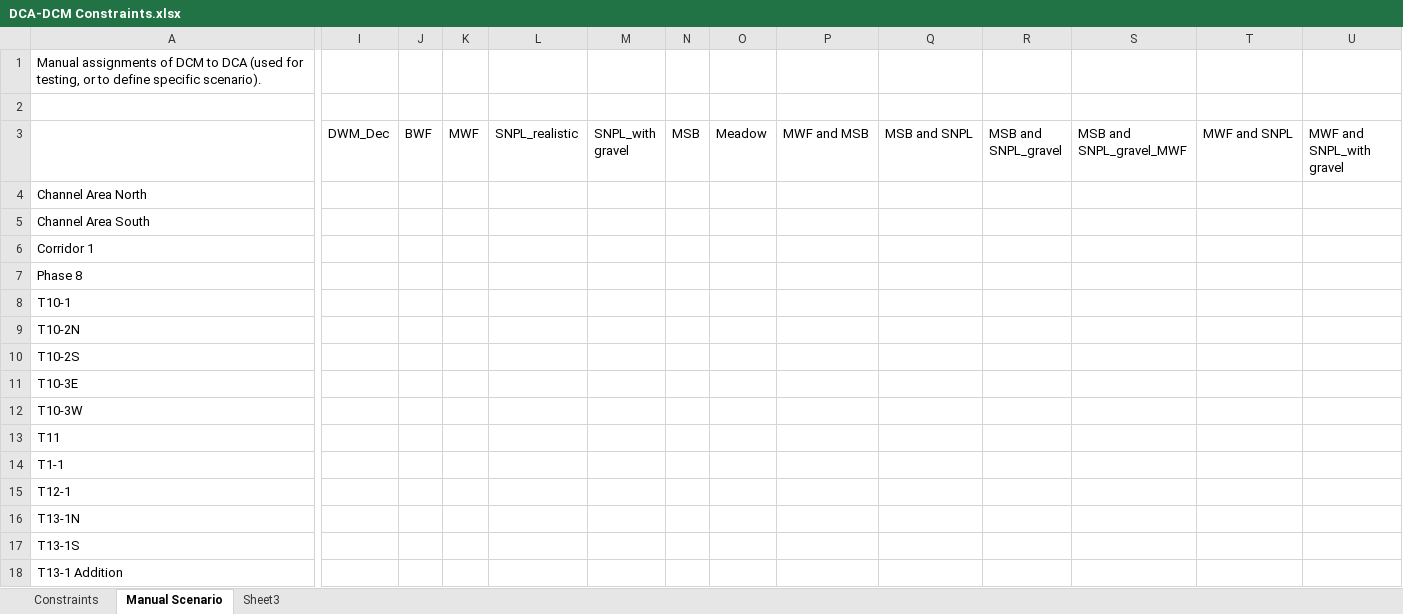
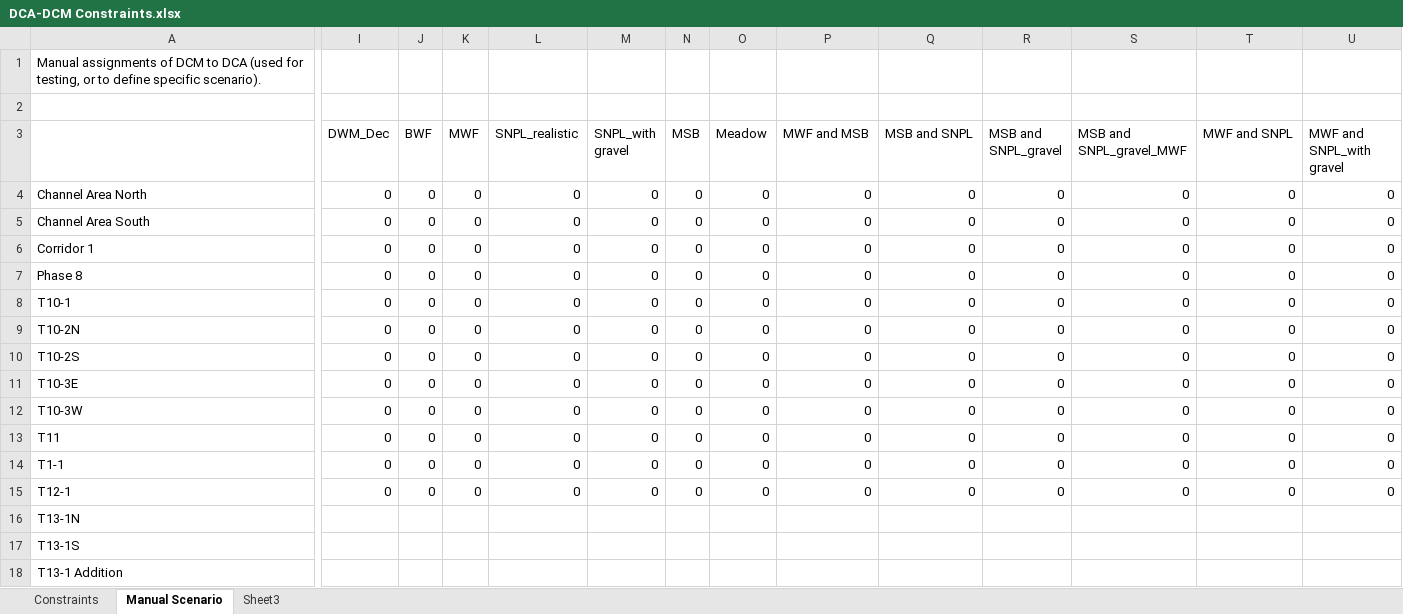
Before and after one commit to jwbannister/master_proj, an Excel workbook: DCA-DCM Constraints.xlsx, sheet Manual Scenario, drawn as a sheet; only a part is shown, gaps mark what is left out; values as stored, in another font and other column widths than the file's, no borders; removed rows and columns are numbered as before the commit, all else as after; rows hold the shown columns only; the diff covers the shown part only; the diff names each change by its address in the sheet, - before the commit and + after, or states it on an @@ line.

```diff
--- a/DCA-DCM Constraints.xlsx (sheet Manual Scenario)
+++ b/DCA-DCM Constraints.xlsx (sheet Manual Scenario)
-I4:I9 (DWM_Dec): (empty)
+I4:I9 (DWM_Dec): 0
-J4:J9 (BWF): (empty)
+J4:J9 (BWF): 0
-K4:K9 (MWF): (empty)
+K4:K9 (MWF): 0
-L4:L9 (SNPL_realistic): (empty)
+L4:L9 (SNPL_realistic): 0
-M4:M9 (SNPL_with gravel): (empty)
+M4:M9 (SNPL_with gravel): 0
-N4:N9 (MSB): (empty)
+N4:N9 (MSB): 0
-O4:O9 (Meadow): (empty)
+O4:O9 (Meadow): 0
-P4:P9 (MWF and MSB): (empty)
+P4:P9 (MWF and MSB): 0
-Q4:Q9 (MSB and SNPL): (empty)
+Q4:Q9 (MSB and SNPL): 0
-R4:R9 (MSB and SNPL_gravel): (empty)
+R4:R9 (MSB and SNPL_gravel): 0
-S4:S9 (MSB and SNPL_gravel_MWF): (empty)
+S4:S9 (MSB and SNPL_gravel_MWF): 0
-T4:T9 (MWF and SNPL): (empty)
+T4:T9 (MWF and SNPL): 0
-U4:U9 (MWF and SNPL_with gravel): (empty)
+U4:U9 (MWF and SNPL_with gravel): 0
-row 10: T10-2S
-row 11: T10-3E
-row 12: T10-3W
-row 13: T11
-row 14: T1-1
-row 15: T12-1
+row 10: T10-2S | 0 | 0 | 0 | 0 | 0 | 0 | 0 | 0 | 0 | 0 | 0 | 0 | 0
+row 11: T10-3E | 0 | 0 | 0 | 0 | 0 | 0 | 0 | 0 | 0 | 0 | 0 | 0 | 0
+row 12: T10-3W | 0 | 0 | 0 | 0 | 0 | 0 | 0 | 0 | 0 | 0 | 0 | 0 | 0
+row 13: T11 | 0 | 0 | 0 | 0 | 0 | 0 | 0 | 0 | 0 | 0 | 0 | 0 | 0
+row 14: T1-1 | 0 | 0 | 0 | 0 | 0 | 0 | 0 | 0 | 0 | 0 | 0 | 0 | 0
+row 15: T12-1 | 0 | 0 | 0 | 0 | 0 | 0 | 0 | 0 | 0 | 0 | 0 | 0 | 0
```
Also changed, not shown: 67 edited cells elsewhere in this sheet, sheet Constraints, 4 other files.
